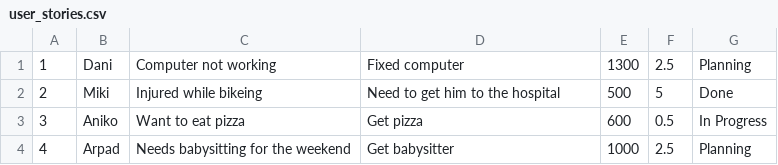
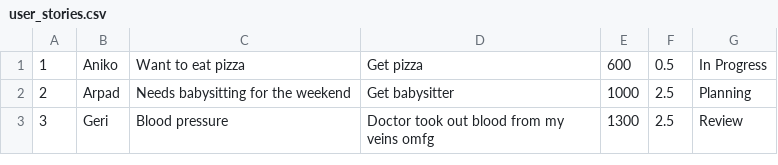
Before and after one commit to gergelyPapi/Super_Sprinter_3000_Gergely_Papi, a CSV file: user_stories.csv, drawn as a sheet.

```diff
--- a/user_stories.csv
+++ b/user_stories.csv
@@ -1,4 +1,3 @@
-1,Dani,Computer not working,Fixed computer,1300,2.5,Planning
-2,Miki,Injured while bikeing,Need to get him to the hospital,500,5,Done
-3,Aniko,Want to eat pizza,Get pizza,600,0.5,In Progress
-4,Arpad,Needs babysitting for the weekend,Get babysitter,1000,2.5,Planning
+1,Aniko,Want to eat pizza,Get pizza,600,0.5,In Progress
+2,Arpad,Needs babysitting for the weekend,Get babysitter,1000,2.5,Planning
+3,Geri,Blood pressure,Doctor took out blood from my veins omfg,1300,2.5,Review
```
Also changed, not shown: 3 other files.
